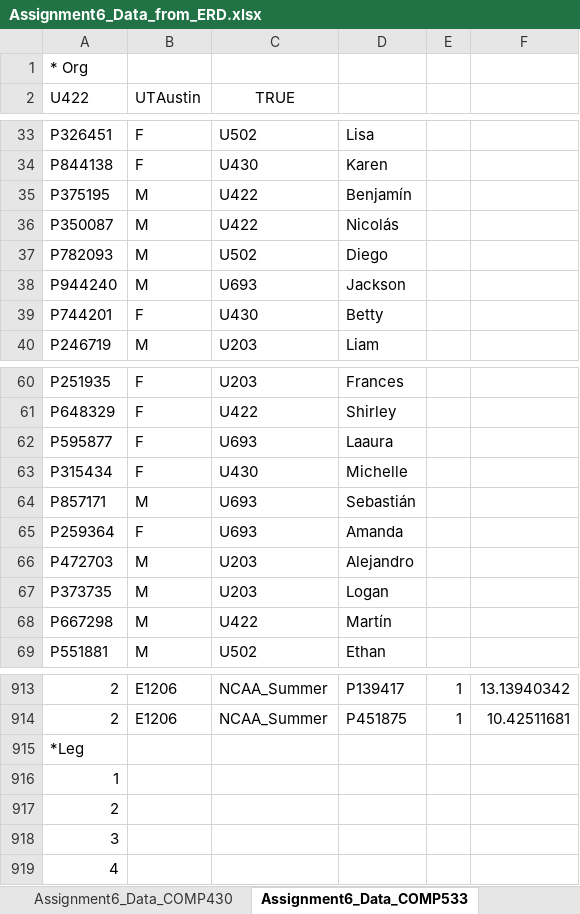
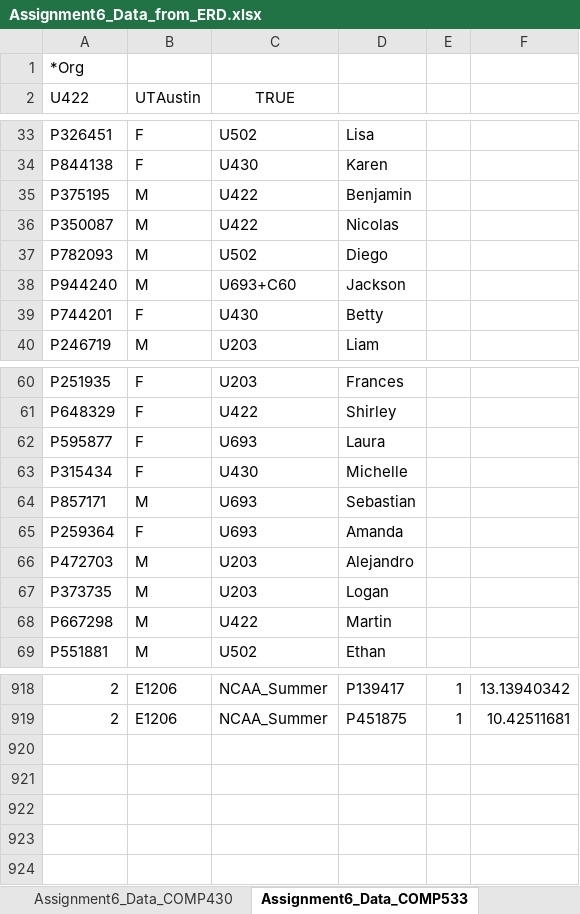
Before and after one commit to GinoLiao/MyDB, an Excel workbook: hw6/Assignment6_Data_from_ERD.xlsx, sheet Assignment6_Data_COMP533, drawn as a sheet; only a part is shown, gaps mark what is left out; values as stored, in another font and other column widths than the file's, no borders; the diff covers the shown part only; the diff names each change by its address in the sheet, - before the commit and + after, or states it on an @@ line.

Commit message:
data file updated

```diff
--- a/hw6/Assignment6_Data_from_ERD.xlsx (sheet Assignment6_Data_COMP533)
+++ b/hw6/Assignment6_Data_from_ERD.xlsx (sheet Assignment6_Data_COMP533)
-A1: * Org
+A1: *Org
-D35: Benjamín
+D35: Benjamin
-D36: Nicolás
+D36: Nicolas
-C38: U693
+C38: U693+C60
-D62: Laaura
+D62: Laura
-D64: Sebastián
+D64: Sebastian
-D68: Martín
+D68: Martin
@@ row 915 moved to row 218: *Leg @@
@@ row 916 moved to row 219: 1 @@
@@ row 917 moved to row 220: 2 @@
@@ row 918 moved to row 221: 3 @@
@@ row 919 moved to row 222: 4 @@
```
Also changed, not shown: 10 moved rows and 1 edited cell elsewhere in this sheet, sheet Assignment6_Data_COMP430, 1 other file.
